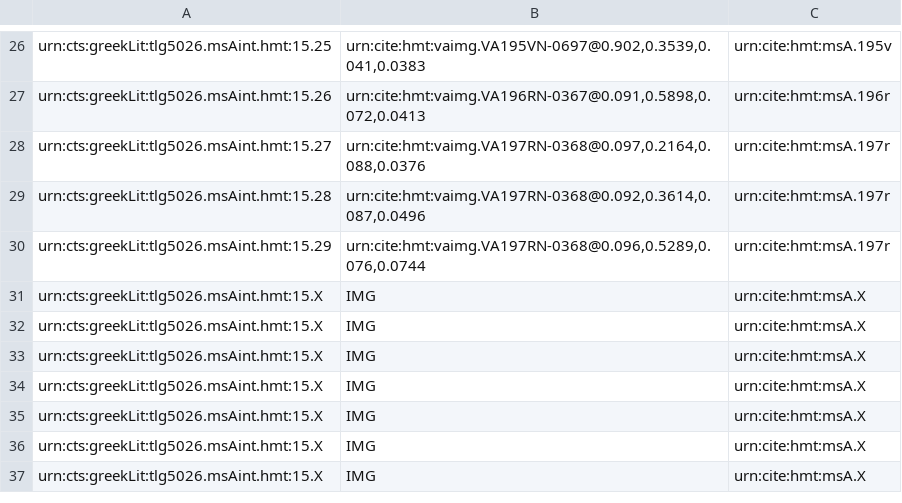
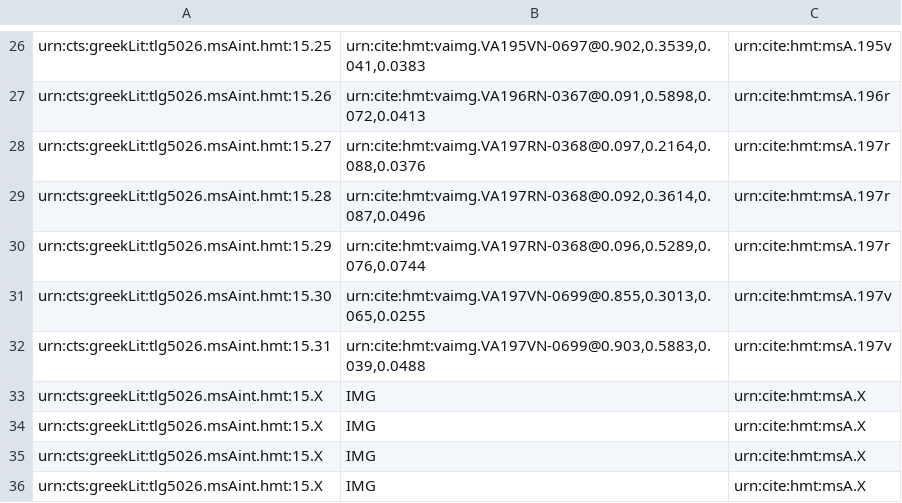
Before and after one commit to cjschu17/closed-venA-15, a CSV file: Collections/venA-interior.csv, drawn as a sheet; only a part is shown, gaps mark what is left out; the shorter side is filled out with more unchanged rows; removed rows and columns are numbered as before the commit, all else as after; the diff names each change by its address in the sheet, - before the commit and + after, or states it on an @@ line.

Commit message:
Update venA-interior.csv
indexed two interior scholia on 197v

```diff
--- a/Collections/venA-interior.csv
+++ b/Collections/venA-interior.csv
-row 31: urn:cts:greekLit:tlg5026.msAint.hmt:15.X | IMG | urn:cite:hmt:msA.X
-row 32: urn:cts:greekLit:tlg5026.msAint.hmt:15.X | IMG | urn:cite:hmt:msA.X
+row 31: urn:cts:greekLit:tlg5026.msAint.hmt:15.30 | urn:cite:hmt:vaimg.VA197VN-0699@0.855,0.3013,0.065,0.0255 | urn:cite:hmt:msA.197v
+row 32: urn:cts:greekLit:tlg5026.msAint.hmt:15.31 | urn:cite:hmt:vaimg.VA197VN-0699@0.903,0.5883,0.039,0.0488 | urn:cite:hmt:msA.197v
```
